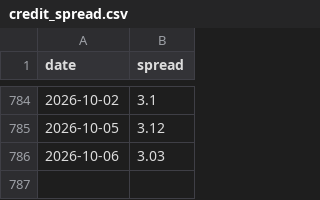
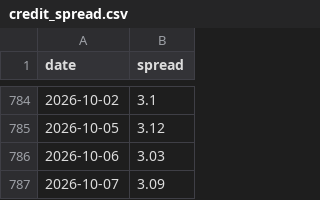
Before and after one commit to srikarnadella/sp500-screener, a CSV file: docs/data/credit_spread.csv, drawn as a sheet; only a part is shown, gaps mark what is left out; the diff names each change by its address in the sheet, - before the commit and + after, or states it on an @@ line.

```diff
--- a/docs/data/credit_spread.csv
+++ b/docs/data/credit_spread.csv
+row 787: 2026-10-07 | 3.09
```
Also changed, not shown: data/sp500_constituents.csv, docs/data/dip_results.csv, 8 other files.
